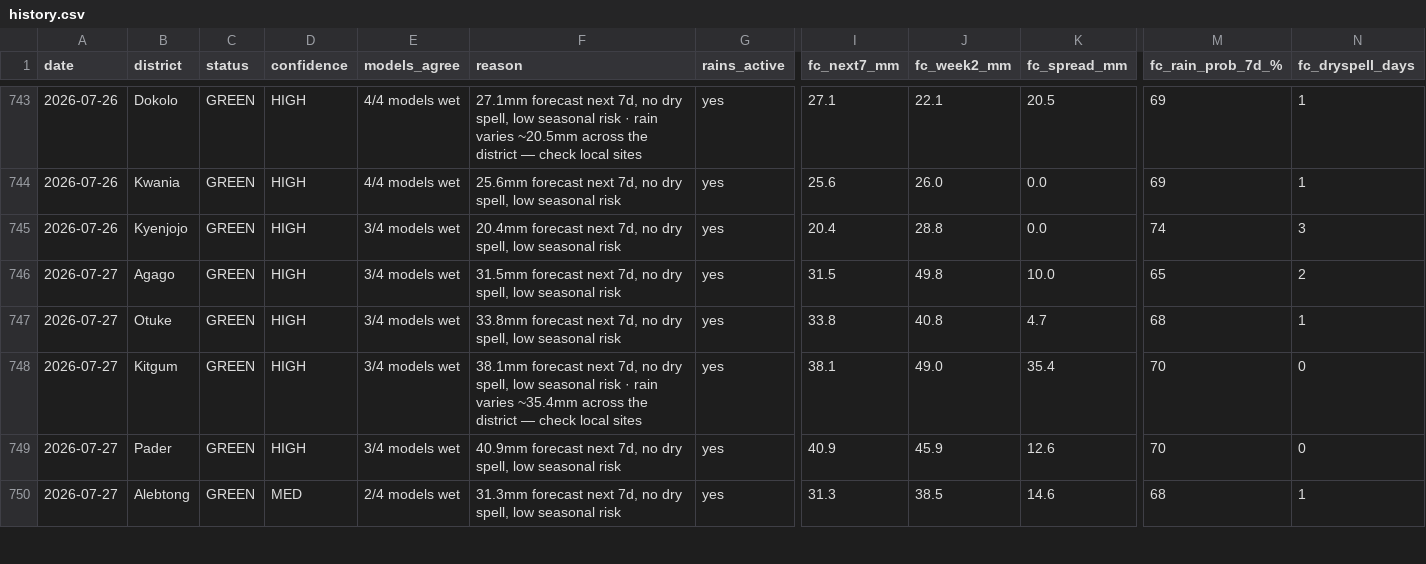
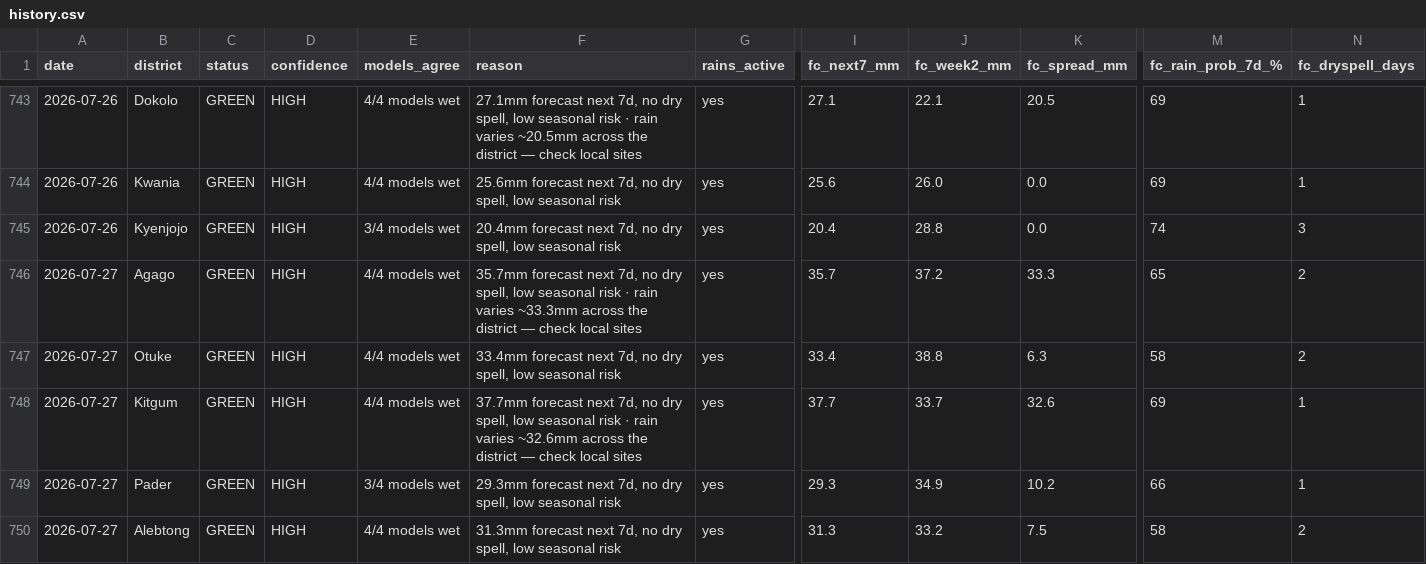
Before and after one commit to quinn-Uganda/planting-monitor, a CSV file: planting_monitor_out/history.csv, drawn as a sheet; only a part is shown, gaps mark what is left out; the diff covers the shown part only; the diff names each change by its address in the sheet, - before the commit and + after, or states it on an @@ line.

```diff
--- a/planting_monitor_out/history.csv
+++ b/planting_monitor_out/history.csv
-E746:E748 (models_agree): 3/4 models wet
+E746:E748 (models_agree): 4/4 models wet
-F746 (reason): 31.5mm forecast next 7d, no dry spell, low seasonal risk
+F746 (reason): 35.7mm forecast next 7d, no dry spell, low seasonal risk · rain varies ~33.3mm across the district — check local sites
-I746 (fc_next7_mm): 31.5
+I746 (fc_next7_mm): 35.7
-J746 (fc_week2_mm): 49.8
+J746 (fc_week2_mm): 37.2
-K746 (fc_spread_mm): 10.0
+K746 (fc_spread_mm): 33.3
-F747 (reason): 33.8mm forecast next…
+F747 (reason): 33.4mm forecast next…
-I747 (fc_next7_mm): 33.8
+I747 (fc_next7_mm): 33.4
-J747 (fc_week2_mm): 40.8
+J747 (fc_week2_mm): 38.8
-K747 (fc_spread_mm): 4.7
+K747 (fc_spread_mm): 6.3
-M747 (fc_rain_prob_7d_%): 68
+M747 (fc_rain_prob_7d_%): 58
-N747 (fc_dryspell_days): 1
+N747 (fc_dryspell_days): 2
-F748 (reason): 38.1mm forecast next 7d, no dry spell, low seasonal risk · rain varies ~35.4mm across the…
+F748 (reason): 37.7mm forecast next 7d, no dry spell, low seasonal risk · rain varies ~32.6mm across the…
-I748 (fc_next7_mm): 38.1
+I748 (fc_next7_mm): 37.7
-J748 (fc_week2_mm): 49.0
+J748 (fc_week2_mm): 33.7
-K748 (fc_spread_mm): 35.4
+K748 (fc_spread_mm): 32.6
-M748 (fc_rain_prob_7d_%): 70
+M748 (fc_rain_prob_7d_%): 69
-N748:N749 (fc_dryspell_days): 0
+N748:N749 (fc_dryspell_days): 1
-F749 (reason): 40.9mm forecast next…
+F749 (reason): 29.3mm forecast next…
-I749 (fc_next7_mm): 40.9
+I749 (fc_next7_mm): 29.3
-J749 (fc_week2_mm): 45.9
+J749 (fc_week2_mm): 34.9
-K749 (fc_spread_mm): 12.6
+K749 (fc_spread_mm): 10.2
-M749 (fc_rain_prob_7d_%): 70
+M749 (fc_rain_prob_7d_%): 66
-D750 (confidence): MED
+D750 (confidence): HIGH
-E750 (models_agree): 2/4 models wet
+E750 (models_agree): 4/4 models wet
-J750 (fc_week2_mm): 38.5
+J750 (fc_week2_mm): 33.2
-K750 (fc_spread_mm): 14.6
+K750 (fc_spread_mm): 7.5
-M750 (fc_rain_prob_7d_%): 68
+M750 (fc_rain_prob_7d_%): 58
-N750 (fc_dryspell_days): 1
+N750 (fc_dryspell_days): 2
```
Also changed, not shown: 101 edited cells elsewhere in this file, planting_monitor_out/status_today.csv, 4 other files.
